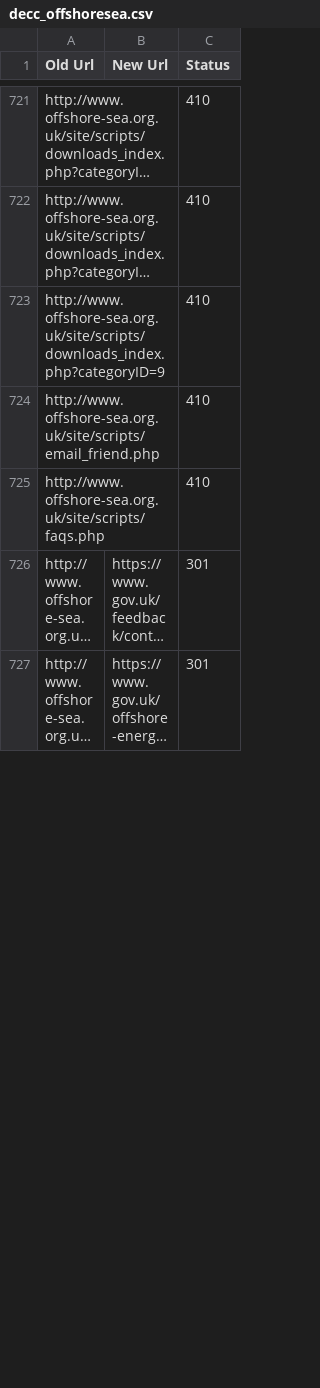
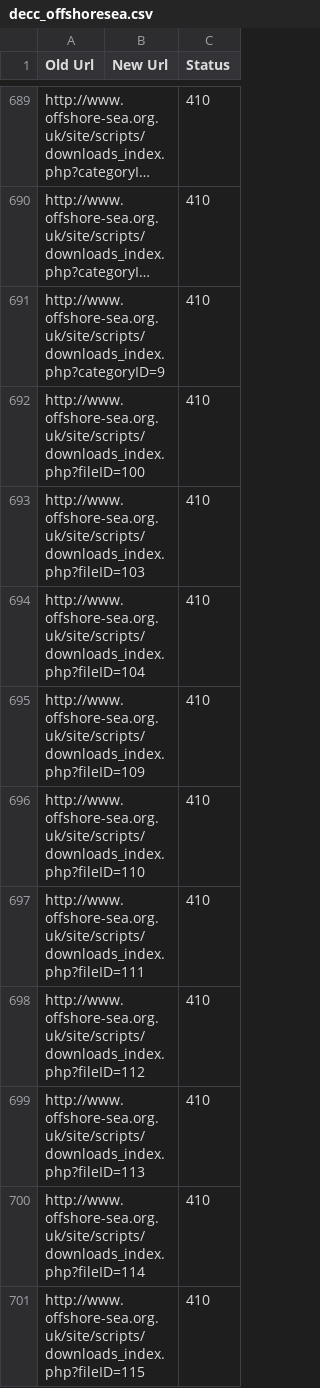
Before and after one commit to alphagov/transition-config, a CSV file: data/mappings/decc_offshoresea.csv, drawn as a sheet; only a part is shown, gaps mark what is left out; the shorter side is filled out with more unchanged rows; long unchanged cells end in …; the diff covers the shown part only; the diff names each change by its address in the sheet, - before the commit and + after, or states it on an @@ line.

Commit message:
Updated decc offshore-sea mappings

```diff
--- a/data/mappings/decc_offshoresea.csv
+++ b/data/mappings/decc_offshoresea.csv
+row 692: http://www.offshore-sea.org.uk/site/scripts/downloads_index.php?fileID=100 |  | 410
+row 693: http://www.offshore-sea.org.uk/site/scripts/downloads_index.php?fileID=103 |  | 410
+row 694: http://www.offshore-sea.org.uk/site/scripts/downloads_index.php?fileID=104 |  | 410
+row 695: http://www.offshore-sea.org.uk/site/scripts/downloads_index.php?fileID=109 |  | 410
+row 696: http://www.offshore-sea.org.uk/site/scripts/downloads_index.php?fileID=110 |  | 410
+row 697: http://www.offshore-sea.org.uk/site/scripts/downloads_index.php?fileID=111 |  | 410
+row 698: http://www.offshore-sea.org.uk/site/scripts/downloads_index.php?fileID=112 |  | 410
+row 699: http://www.offshore-sea.org.uk/site/scripts/downloads_index.php?fileID=113 |  | 410
+row 700: http://www.offshore-sea.org.uk/site/scripts/downloads_index.php?fileID=114 |  | 410
+row 701: http://www.offshore-sea.org.uk/site/scripts/downloads_index.php?fileID=115 |  | 410
```
Also changed, not shown: 37 added rows, 47 removed rows and 1 edited cell elsewhere in this file.
